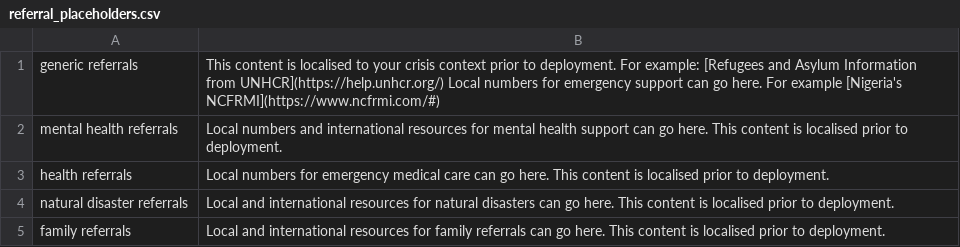
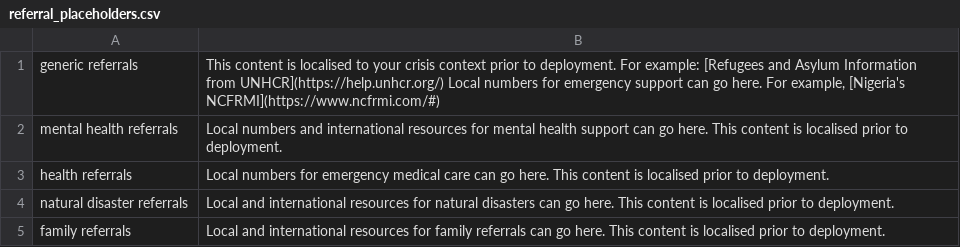
Before and after one commit to IDEMSInternational/plh-digital-content, a CSV file: translations/parent_text_crisis_palestine/en/referral_placeholders.csv, drawn as a sheet.

Commit message:
Update source file referral_placeholders.csv

```diff
--- a/translations/parent_text_crisis_palestine/en/referral_placeholders.csv
+++ b/translations/parent_text_crisis_palestine/en/referral_placeholders.csv
@@ -1,2 +1,2 @@
-generic referrals, "This content is localised to your crisis context prior to deployment. For example: [Refugees and Asylum Information from UNHCR](https://help.unhcr.org/) Local numbers for emergency support can go here. For example [Nigeria's NCFRMI](https://www.ncfrmi.com/#)",
+generic referrals, "This content is localised to your crisis context prior to deployment. For example: [Refugees and Asylum Information from UNHCR](https://help.unhcr.org/) Local numbers for emergency support can go here. For example, [Nigeria's NCFRMI](https://www.ncfrmi.com/#)",
 mental health referrals, Local numbers and international resources for mental health support can go here. This content is localised prior to deployment.,
```
